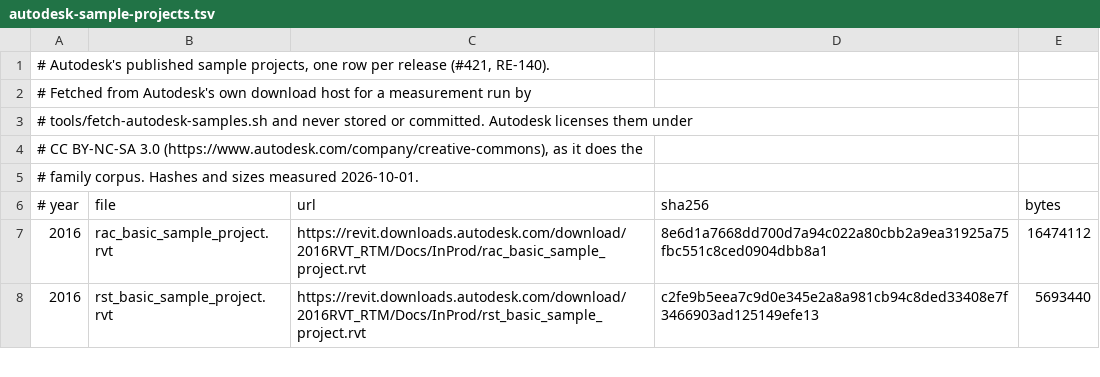
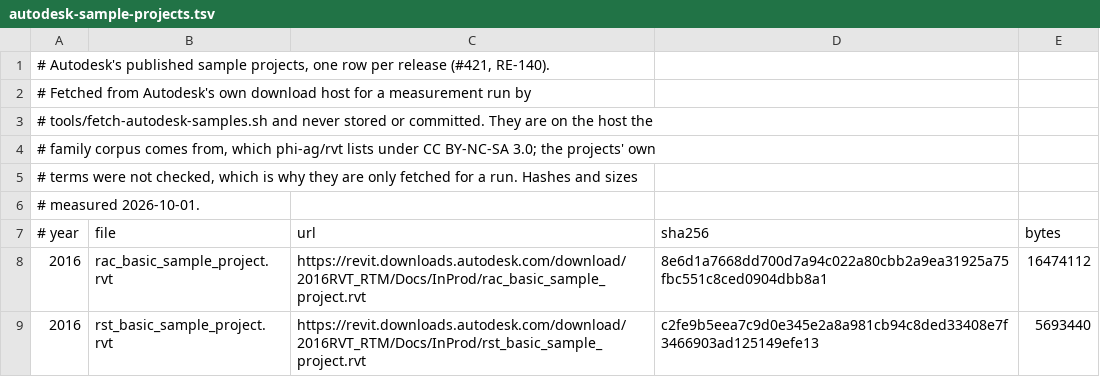
Before and after one commit to DrunkOnJava/rvt-rs, a TSV file: research/autodesk-sample-projects.tsv, drawn as a sheet; only a part is shown.

Commit message:
docs(research): RE-140 report on Autodesk's sample projects of 2016 to 2027 and puzzbobb's measurements (#421)
Every measurement puzzbobb posted that the 36 projects and 11 families can test reproduces: a strict walk of the chain covers every id the table declares, the trailer flag, the markers' headers and boxes, the tags and 2027's chain. The same model in every release agrees with 2024's reading of it on class, category and box. No release is admitted: there is no Revit export of any of them.

```diff
--- a/research/autodesk-sample-projects.tsv
+++ b/research/autodesk-sample-projects.tsv
@@ -2,5 +2,6 @@
 # Fetched from Autodesk's own download host for a measurement run by
-# tools/fetch-autodesk-samples.sh and never stored or committed. Autodesk licenses them under
-# CC BY-NC-SA 3.0 (https://www.autodesk.com/company/creative-commons), as it does the
-# family corpus. Hashes and sizes measured 2026-10-01.
+# tools/fetch-autodesk-samples.sh and never stored or committed. They are on the host the
+# family corpus comes from, which phi-ag/rvt lists under CC BY-NC-SA 3.0; the projects' own
+# terms were not checked, which is why they are only fetched for a run. Hashes and sizes
+# measured 2026-10-01.
 # year	file	url	sha256	bytes
```
Also changed, not shown: 3 other files.
